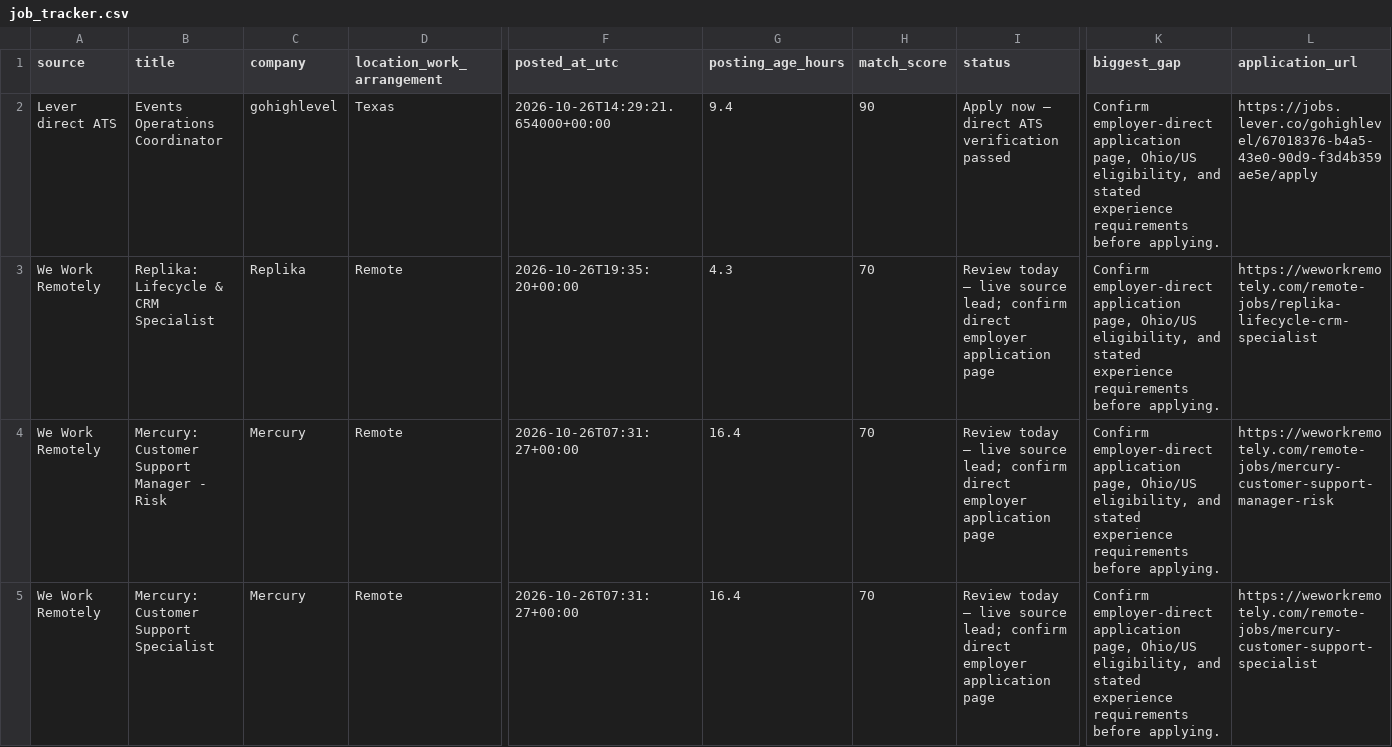
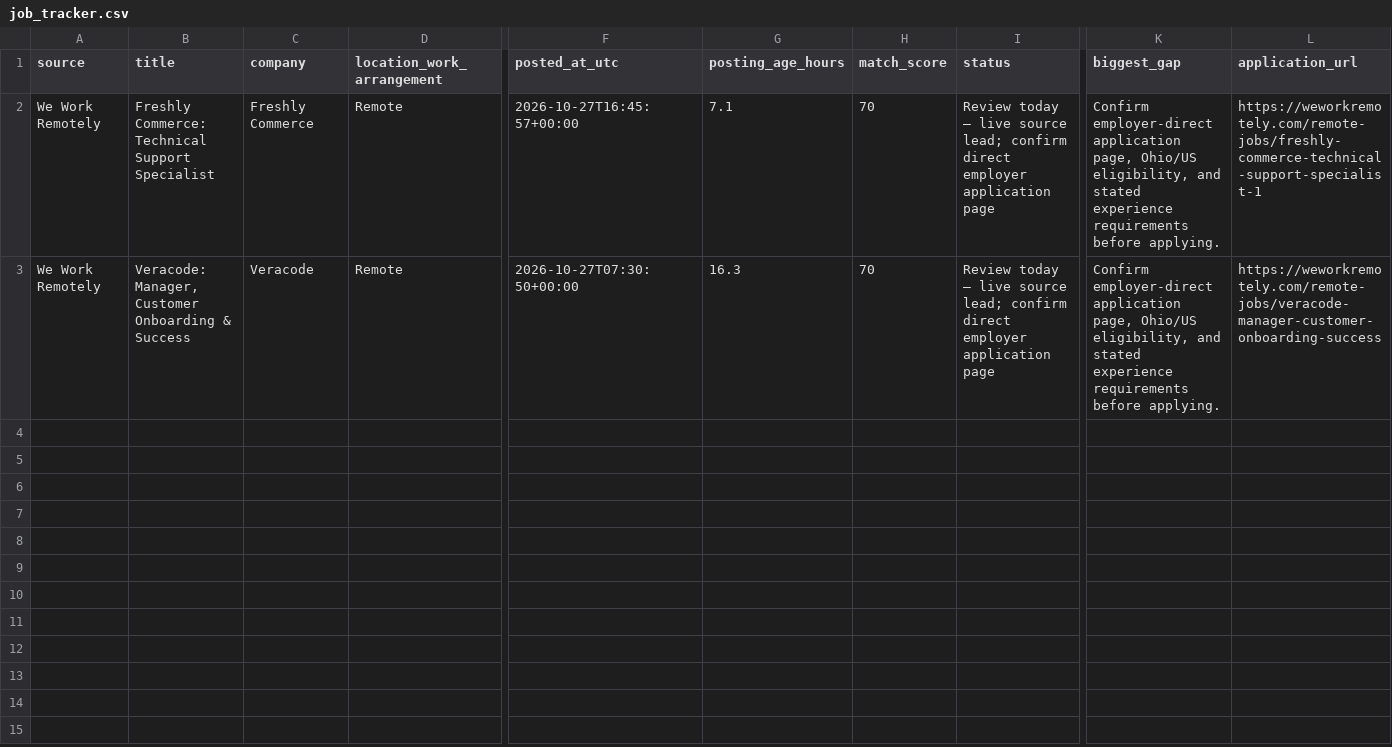
Before and after one commit to TitiLola216/will-work-for-money, a CSV file: job_tracker.csv, drawn as a sheet; only a part is shown, gaps mark what is left out; removed rows and columns are numbered as before the commit, all else as after; rows hold the shown columns only; the diff names each change by its address in the sheet, - before the commit and + after, or states it on an @@ line.

```diff
--- a/job_tracker.csv
+++ b/job_tracker.csv
-row 2: Lever direct ATS | Events Operations Coordinator | gohighlevel | Texas | 2026-10-26T14:29:21.654000+00:00 | 9.4 | 90 | Apply now — direct ATS verification passed | Confirm employer-direct application page, Ohio/US eligibility, and stated experience requirements before applying. | https://jobs.lever.co/gohighlevel/67018376-b4a5-43e0-90d9-f3d4b359ae5e/apply
-row 3: We Work Remotely | Replika: Lifecycle & CRM Specialist | Replika | Remote | 2026-10-26T19:35:20+00:00 | 4.3 | 70 | Review today — live source lead; confirm direct employer application page | Confirm employer-direct application page, Ohio/US eligibility, and stated experience requirements before applying. | https://weworkremotely.com/remote-jobs/replika-lifecycle-crm-specialist
-B2 (title): Mercury: Customer Support Manager - Risk
+B2 (title): Freshly Commerce: Technical Support Specialist
-C2 (company): Mercury
+C2 (company): Freshly Commerce
-F2 (posted_at_utc): 2026-10-26T07:31:27+00:00
+F2 (posted_at_utc): 2026-10-27T16:45:57+00:00
-G2 (posting_age_hours): 16.4
+G2 (posting_age_hours): 7.1
-L2 (application_url): https://weworkremotely.com/remote-jobs/mercury-customer-support-manager-risk
+L2 (application_url): https://weworkremotely.com/remote-jobs/freshly-commerce-technical-support-specialist-1
-B3 (title): Mercury: Customer Support Specialist
+B3 (title): Veracode: Manager, Customer Onboarding & Success
-C3 (company): Mercury
+C3 (company): Veracode
-F3 (posted_at_utc): 2026-10-26T07:31:27+00:00
+F3 (posted_at_utc): 2026-10-27T07:30:50+00:00
-G3 (posting_age_hours): 16.4
+G3 (posting_age_hours): 16.3
-L3 (application_url): https://weworkremotely.com/remote-jobs/mercury-customer-support-specialist
+L3 (application_url): https://weworkremotely.com/remote-jobs/veracode-manager-customer-onboarding-success
```
Also changed, not shown: 1 other file.
